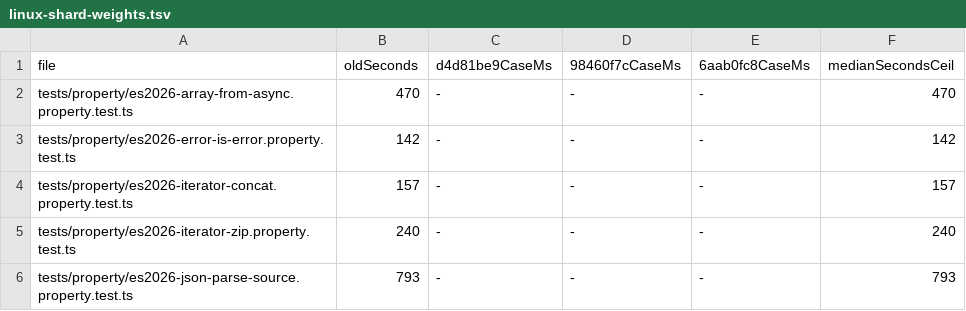
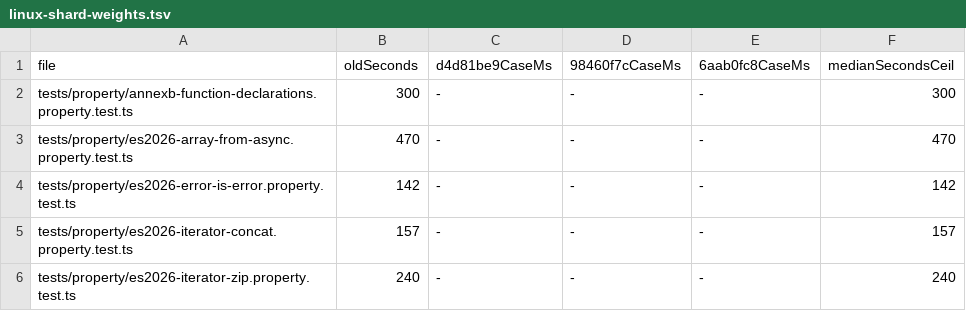
Before and after one commit to dahlia/oseo, a TSV file: docs/evidence/u6/linux-shard-weights.tsv, drawn as a sheet; only a part is shown; the shorter side is filled out with more unchanged rows.

```diff
--- a/docs/evidence/u6/linux-shard-weights.tsv
+++ b/docs/evidence/u6/linux-shard-weights.tsv
@@ -1,2 +1,3 @@
 file	oldSeconds	d4d81be9CaseMs	98460f7cCaseMs	6aab0fc8CaseMs	medianSecondsCeil
+tests/property/annexb-function-declarations.property.test.ts	300	-	-	-	300
 tests/property/es2026-array-from-async.property.test.ts	470	-	-	-	470
```
Also changed, not shown: 41 other files.
